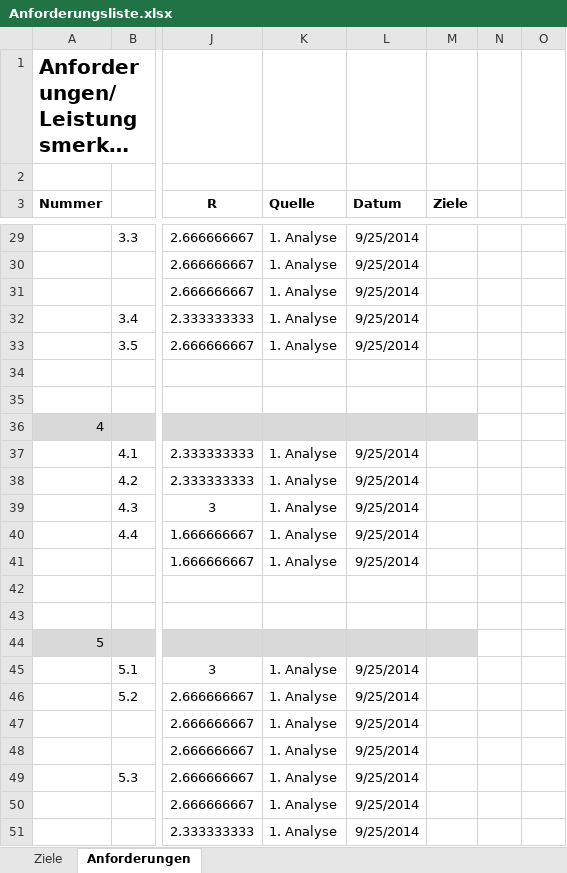
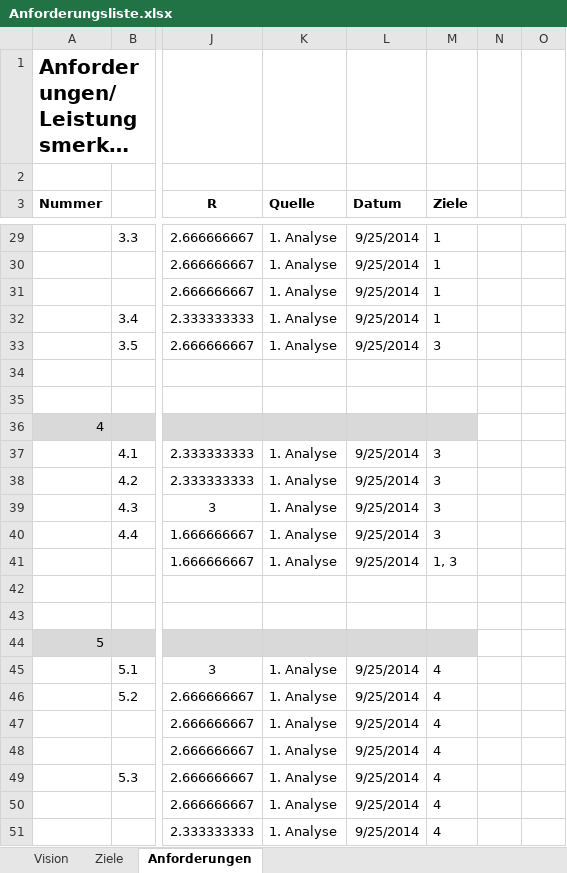
Before and after one commit to wmabebe/jts, an Excel workbook: doc/Anforderungsliste.xlsx, sheet Anforderungen, drawn as a sheet; only a part is shown, gaps mark what is left out; long unchanged cells end in …; values as stored, in another font and other column widths than the file's, no borders; conditional formats not drawn; the diff covers the shown part only; the diff names each change by its address in the sheet, - before the commit and + after, or states it on an @@ line.

```diff
--- a/doc/Anforderungsliste.xlsx (sheet Anforderungen)
+++ b/doc/Anforderungsliste.xlsx (sheet Anforderungen)
+sheet tab: Vision
-M29:M32 (Ziele): (empty)
+M29:M32 (Ziele): 1
-M33 (Ziele): (empty)
+M33 (Ziele): 3
-M37:M40 (Ziele): (empty)
+M37:M40 (Ziele): 3
-M41 (Ziele): (empty)
+M41 (Ziele): 1, 3
-M45:M51 (Ziele): (empty)
+M45:M51 (Ziele): 4
```
Also changed, not shown: 23 edited cells elsewhere in this sheet, sheet Ziele, 13 other files.
